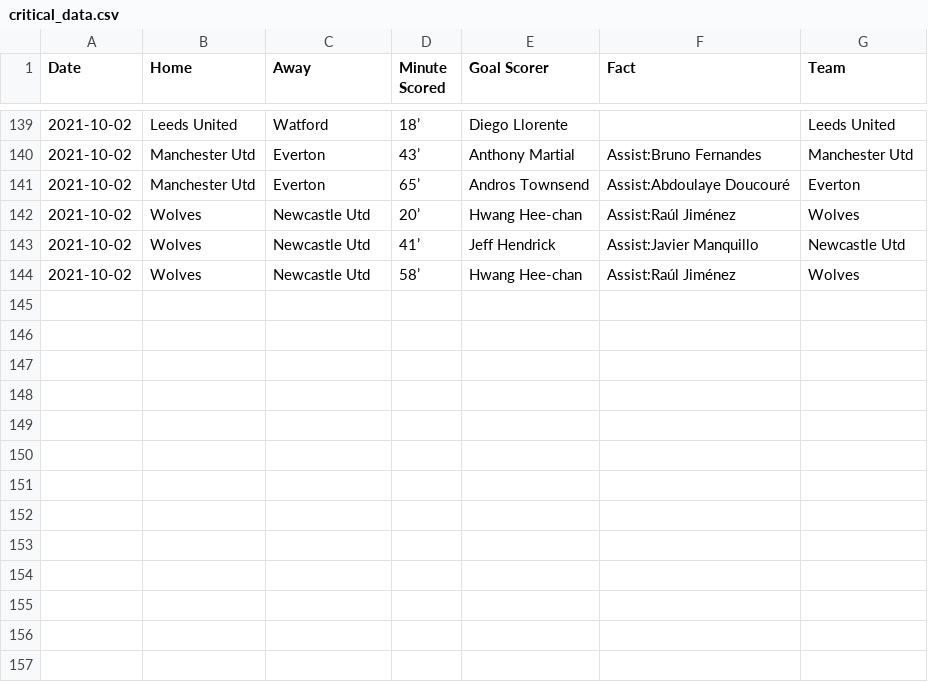
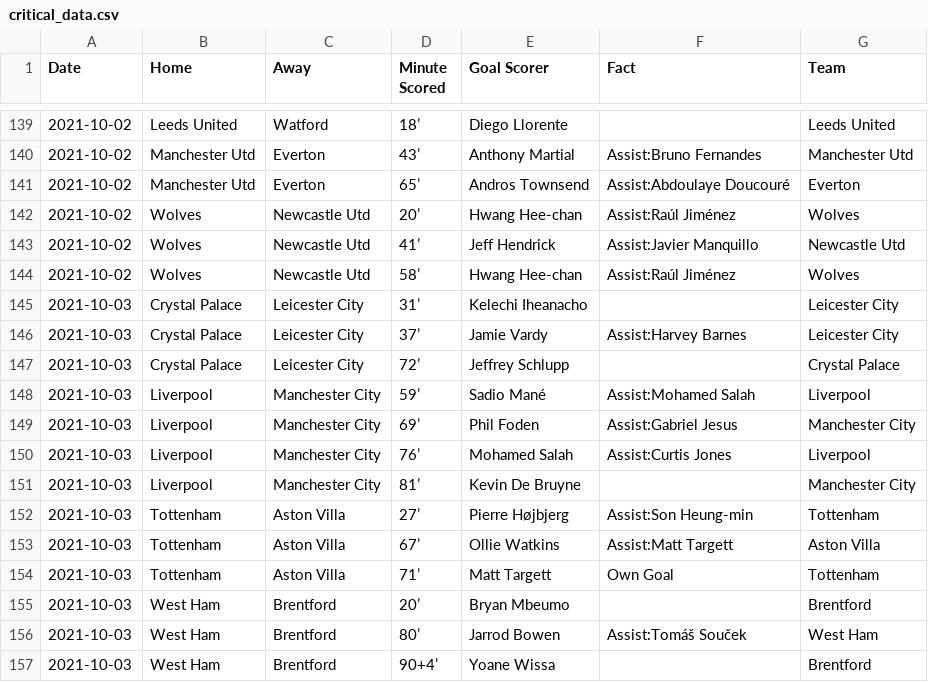
Before and after one commit to marvel308/marvel308.github.io, a CSV file: critical_data.csv, drawn as a sheet; only a part is shown, gaps mark what is left out; the diff names each change by its address in the sheet, - before the commit and + after, or states it on an @@ line.

```diff
--- a/critical_data.csv
+++ b/critical_data.csv
+row 145: 2021-10-03 | Crystal Palace | Leicester City | 31’ | Kelechi Iheanacho |  | Leicester City
+row 146: 2021-10-03 | Crystal Palace | Leicester City | 37’ | Jamie Vardy | Assist:Harvey Barnes | Leicester City
+row 147: 2021-10-03 | Crystal Palace | Leicester City | 72’ | Jeffrey Schlupp |  | Crystal Palace
+row 148: 2021-10-03 | Liverpool | Manchester City | 59’ | Sadio Mané | Assist:Mohamed Salah | Liverpool
+row 149: 2021-10-03 | Liverpool | Manchester City | 69’ | Phil Foden | Assist:Gabriel Jesus | Manchester City
+row 150: 2021-10-03 | Liverpool | Manchester City | 76’ | Mohamed Salah | Assist:Curtis Jones | Liverpool
+row 151: 2021-10-03 | Liverpool | Manchester City | 81’ | Kevin De Bruyne |  | Manchester City
+row 152: 2021-10-03 | Tottenham | Aston Villa | 27’ | Pierre Højbjerg | Assist:Son Heung-min | Tottenham
+row 153: 2021-10-03 | Tottenham | Aston Villa | 67’ | Ollie Watkins | Assist:Matt Targett | Aston Villa
+row 154: 2021-10-03 | Tottenham | Aston Villa | 71’ | Matt Targett | Own Goal | Tottenham
+row 155: 2021-10-03 | West Ham | Brentford | 20’ | Bryan Mbeumo |  | Brentford
+row 156: 2021-10-03 | West Ham | Brentford | 80’ | Jarrod Bowen | Assist:Tomáš Souček | West Ham
+row 157: 2021-10-03 | West Ham | Brentford | 90+4’ | Yoane Wissa |  | Brentford
```
Also changed, not shown: data.csv.
